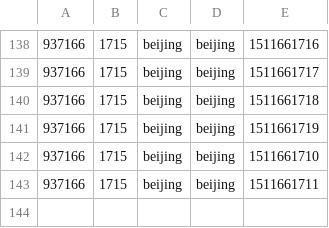
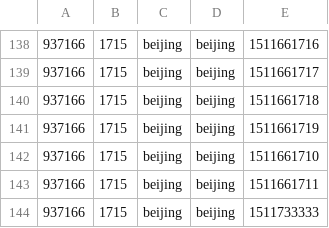
Before and after one commit to zj1016875513/flink1130_m, a CSV file: input/AdClickLog.csv, drawn as a sheet; only a part is shown, gaps mark what is left out.

```diff
--- a/input/AdClickLog.csv
+++ b/input/AdClickLog.csv
@@ -143 +143,2 @@
 937166,1715,beijing,beijing,1511661711
+937166,1715,beijing,beijing,1511733333
```
Also changed, not shown: input/LoginLog.csv, 7 other files.
